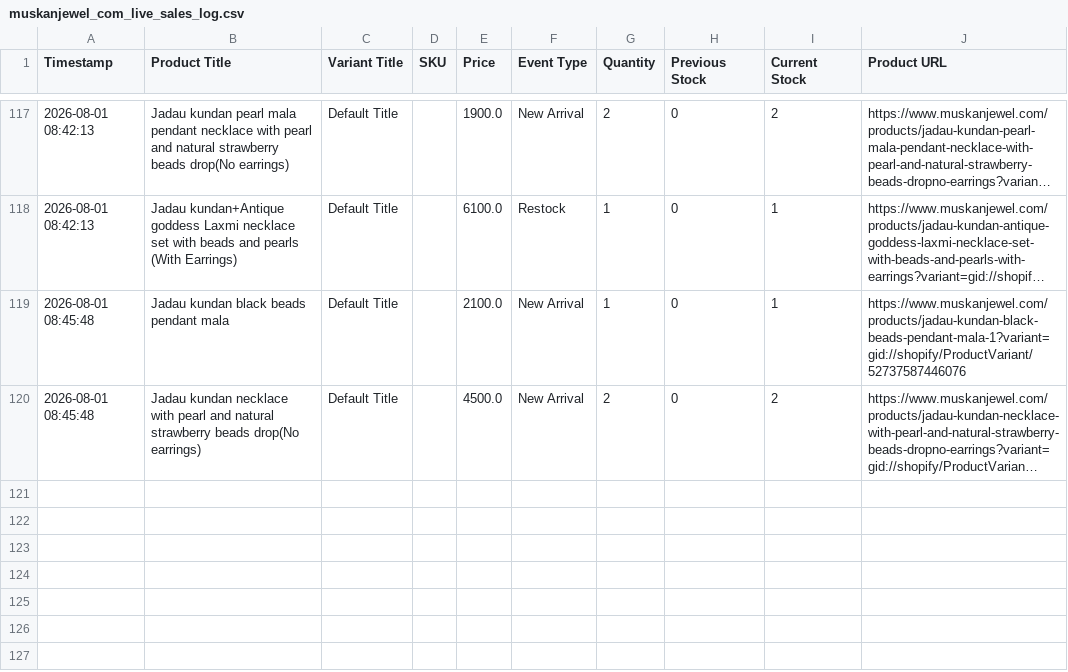
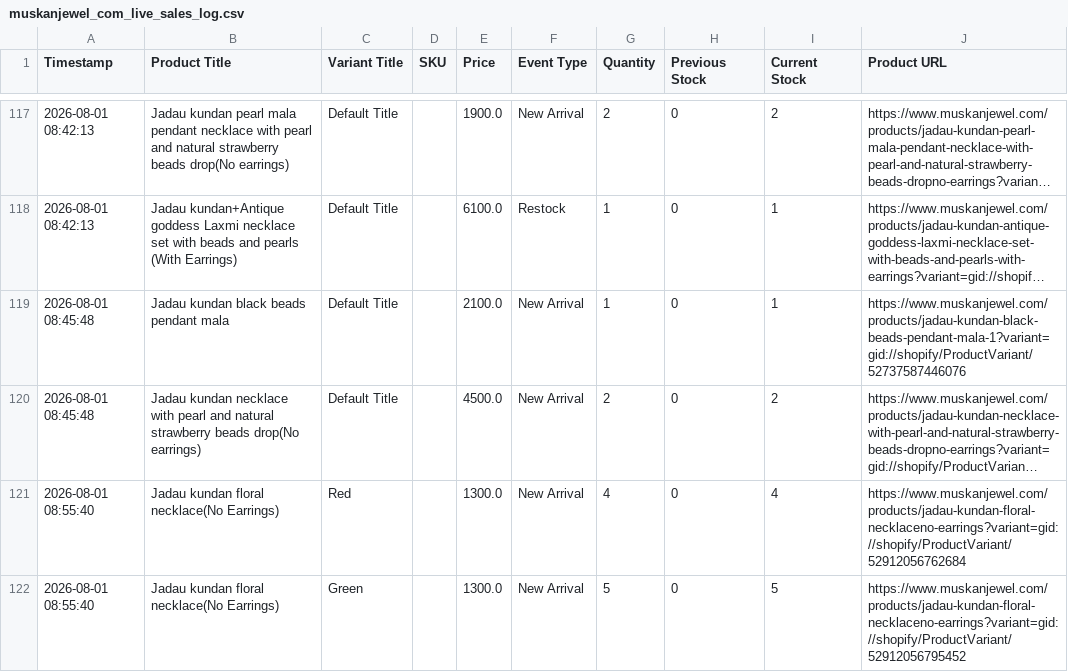
Before and after one commit to ictmentorshipdrive3-boop/Telegram-shopify-inventory-tracker-, a CSV file: muskanjewel_com_live_sales_log.csv, drawn as a sheet; only a part is shown, gaps mark what is left out; long unchanged cells end in …; the diff names each change by its address in the sheet, - before the commit and + after, or states it on an @@ line.

```diff
--- a/muskanjewel_com_live_sales_log.csv
+++ b/muskanjewel_com_live_sales_log.csv
+row 121: 2026-08-01 08:55:40 | Jadau kundan floral necklace(No Earrings) | Red |  | 1300.0 | New Arrival | 4 | 0 | 4 | https://www.muskanjewel.com/products/jadau-kundan-floral-necklaceno-earrings?variant=gid://shopify/ProductVariant/52912056762684
+row 122: 2026-08-01 08:55:40 | Jadau kundan floral necklace(No Earrings) | Green |  | 1300.0 | New Arrival | 5 | 0 | 5 | https://www.muskanjewel.com/products/jadau-kundan-floral-necklaceno-earrings?variant=gid://shopify/ProductVariant/52912056795452
```
Also changed, not shown: 1 other file.
